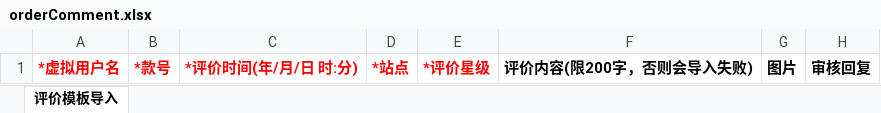
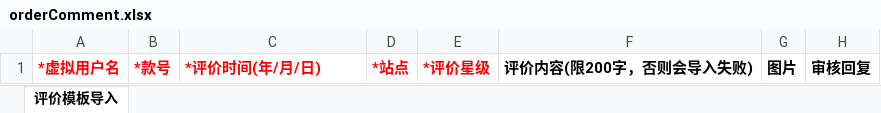
Before and after one commit to Donsilor/bdd, an Excel workbook: web/backend/downloads/comments/orderComment.xlsx, sheet 评价模板导入, drawn as a sheet; values as stored, in another font and other column widths than the file's, no borders; the diff names each change by its address in the sheet, - before the commit and + after, or states it on an @@ line.

```diff
--- a/web/backend/downloads/comments/orderComment.xlsx (sheet 评价模板导入)
+++ b/web/backend/downloads/comments/orderComment.xlsx (sheet 评价模板导入)
-C1: *评价时间(年/月/日 时:分)
+C1: *评价时间(年/月/日)
```
Also changed, not shown: 1 other file.
